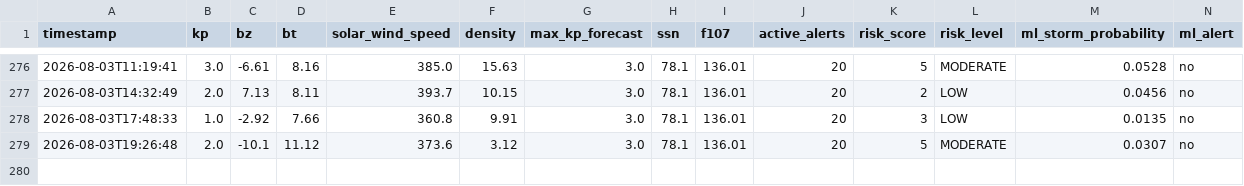
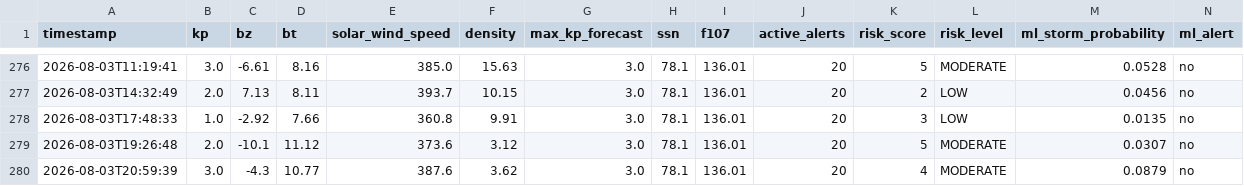
Before and after one commit to thakarnakshtra-dotcom/SolarShield, a CSV file: live_data.csv, drawn as a sheet; only a part is shown, gaps mark what is left out; rows hold the shown columns only; the diff names each change by its address in the sheet, - before the commit and + after, or states it on an @@ line.

```diff
--- a/live_data.csv
+++ b/live_data.csv
+row 280: 2026-08-03T20:59:39 | 3.0 | -4.3 | 10.77 | 387.6 | 3.62 | 3.0 | 78.1 | 136.01 | 20 | 4 | MODERATE | 0.0879 | no
```
